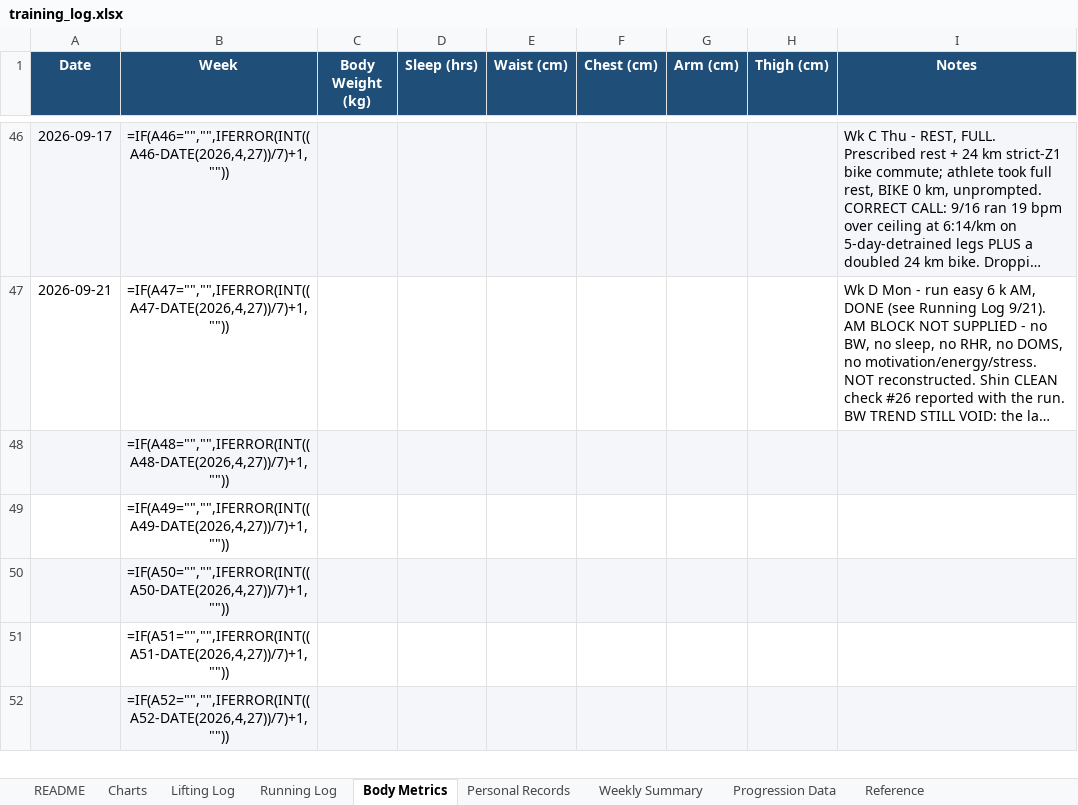
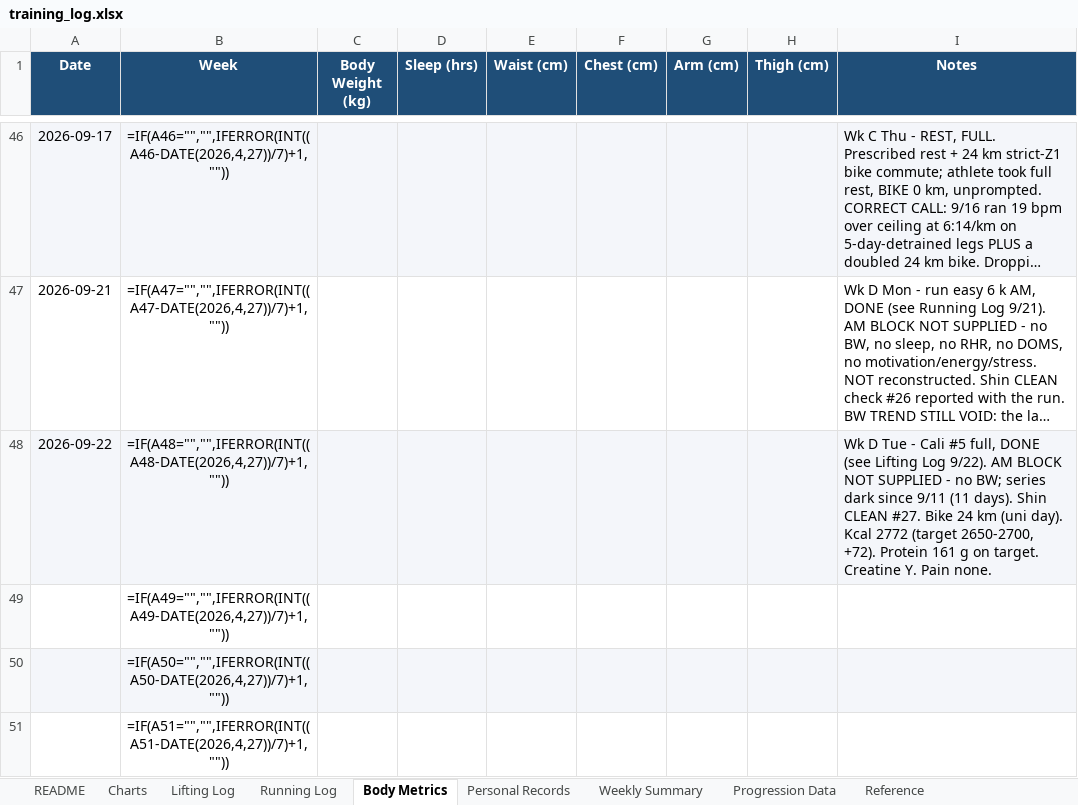
Before and after one commit to Giusepe-3/Training, an Excel workbook: logs/training_log.xlsx, sheet Body Metrics, drawn as a sheet; only a part is shown, gaps mark what is left out; the shorter side is filled out with more unchanged rows; long unchanged cells end in …; values as stored, in another font and other column widths than the file's, no borders; formulas without a stored value are shown as written; the diff names each change by its address in the sheet, - before the commit and + after, or states it on an @@ line.

```diff
--- a/logs/training_log.xlsx (sheet Body Metrics)
+++ b/logs/training_log.xlsx (sheet Body Metrics)
-A48 (Date): (empty)
+A48 (Date): 2026-09-22
-I48 (Notes): (empty)
+I48 (Notes): Wk D Tue - Cali #5 full, DONE (see Lifting Log 9/22). AM BLOCK NOT SUPPLIED - no BW; series dark since 9/11 (11 days). Shin CLEAN #27. Bike 24 km (uni day). Kcal 2772 (target 2650-2700, +72). Protein 161 g on target. Creatine Y. Pain none.
```
Also changed, not shown: sheet Lifting Log, 3 other files.
